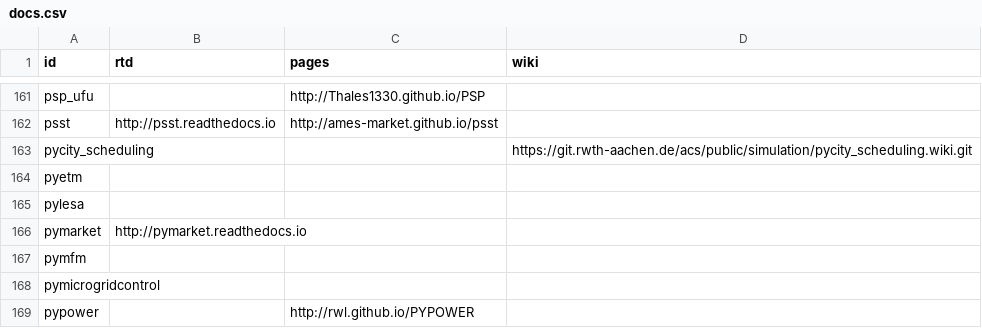
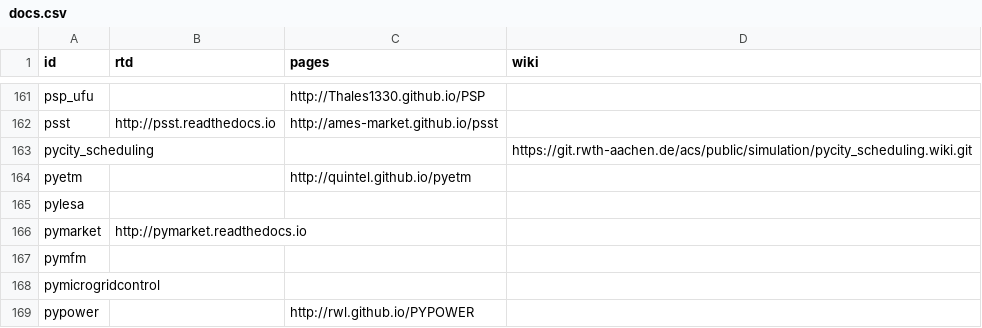
Before and after one commit to open-energy-transition/openmod-tracker, a CSV file: inventory/output/docs.csv, drawn as a sheet; only a part is shown, gaps mark what is left out.

```diff
--- a/inventory/output/docs.csv
+++ b/inventory/output/docs.csv
@@ -163,3 +163,3 @@ psst,http://psst.readthedocs.io,http://ames-market.github.io/psst,
 pycity_scheduling,,,https://git.rwth-aachen.de/acs/public/simulation/pycity_scheduling.wiki.git
-pyetm,,,
+pyetm,,http://quintel.github.io/pyetm,
 pylesa,,,
```
Also changed, not shown: inventory/output/reasons.csv, inventory/output/scores.csv, 8 other files.
